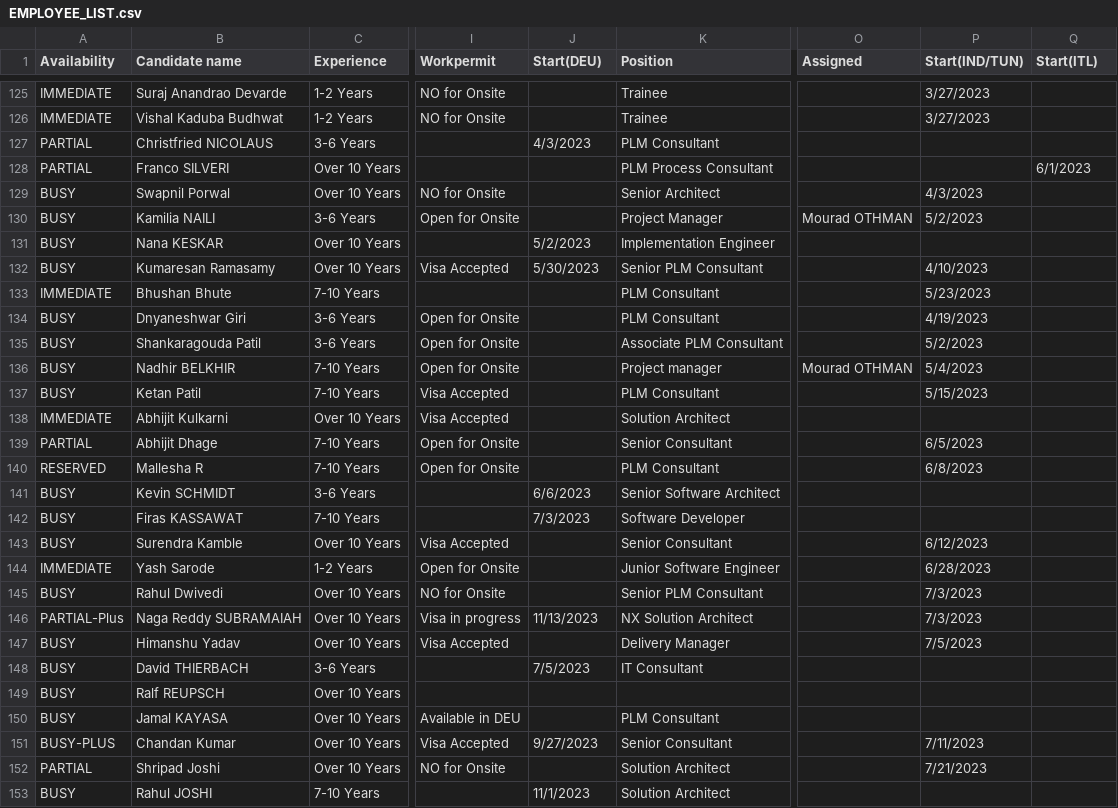
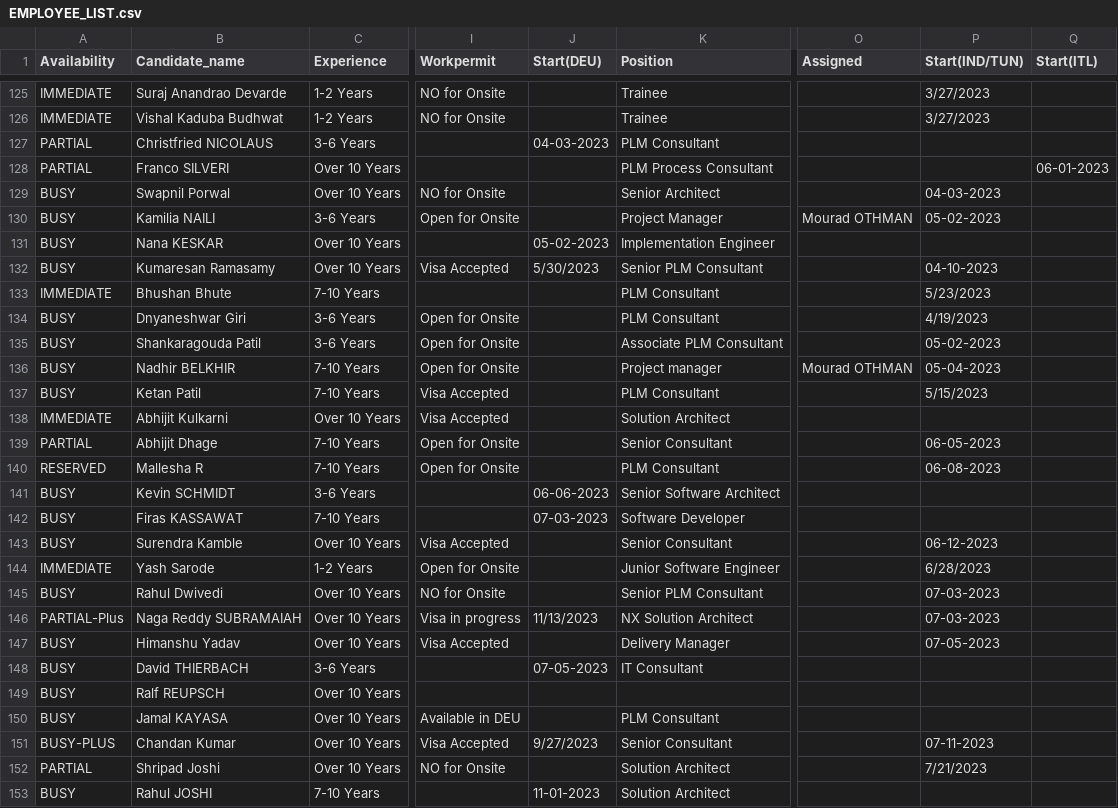
Before and after one commit to Sowmyabk/neo4j, a CSV file: EMPLOYEE_LIST.csv, drawn as a sheet; only a part is shown, gaps mark what is left out; the diff covers the shown part only; the diff names each change by its address in the sheet, - before the commit and + after, or states it on an @@ line.

```diff
--- a/EMPLOYEE_LIST.csv
+++ b/EMPLOYEE_LIST.csv
-B1: Candidate name
+B1: Candidate_name
-J127 (Start(DEU)): 4/3/2023
+J127 (Start(DEU)): 04-03-2023
-Q128 (Start(ITL)): 6/1/2023
+Q128 (Start(ITL)): 06-01-2023
-P129 (Start(IND/TUN)): 4/3/2023
+P129 (Start(IND/TUN)): 04-03-2023
-P130 (Start(IND/TUN)): 5/2/2023
+P130 (Start(IND/TUN)): 05-02-2023
-J131 (Start(DEU)): 5/2/2023
+J131 (Start(DEU)): 05-02-2023
-P132 (Start(IND/TUN)): 4/10/2023
+P132 (Start(IND/TUN)): 04-10-2023
-P135 (Start(IND/TUN)): 5/2/2023
+P135 (Start(IND/TUN)): 05-02-2023
-P136 (Start(IND/TUN)): 5/4/2023
+P136 (Start(IND/TUN)): 05-04-2023
-P139 (Start(IND/TUN)): 6/5/2023
+P139 (Start(IND/TUN)): 06-05-2023
-P140 (Start(IND/TUN)): 6/8/2023
+P140 (Start(IND/TUN)): 06-08-2023
-J141 (Start(DEU)): 6/6/2023
+J141 (Start(DEU)): 06-06-2023
-J142 (Start(DEU)): 7/3/2023
+J142 (Start(DEU)): 07-03-2023
-P143 (Start(IND/TUN)): 6/12/2023
+P143 (Start(IND/TUN)): 06-12-2023
-P145:P146 (Start(IND/TUN)): 7/3/2023
+P145:P146 (Start(IND/TUN)): 07-03-2023
-P147 (Start(IND/TUN)): 7/5/2023
+P147 (Start(IND/TUN)): 07-05-2023
-J148 (Start(DEU)): 7/5/2023
+J148 (Start(DEU)): 07-05-2023
-P151 (Start(IND/TUN)): 7/11/2023
+P151 (Start(IND/TUN)): 07-11-2023
-J153 (Start(DEU)): 11/1/2023
+J153 (Start(DEU)): 11-01-2023
```
Also changed, not shown: 82 edited cells elsewhere in this file.
